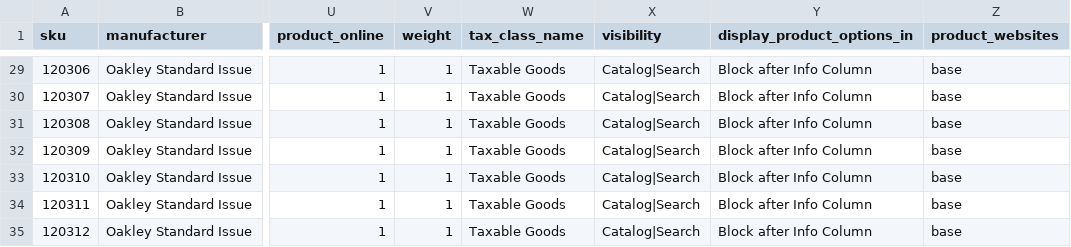
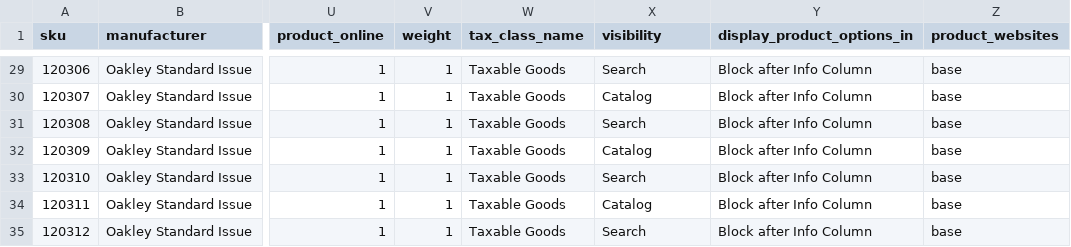
Before and after one commit to franmadj/wc_import_products, a CSV file: Oakley-hats-variable.csv, drawn as a sheet; only a part is shown, gaps mark what is left out; the diff covers the shown part only; the diff names each change by its address in the sheet, - before the commit and + after, or states it on an @@ line.

```diff
--- a/Oakley-hats-variable.csv
+++ b/Oakley-hats-variable.csv
-X29 (visibility): Catalog|Search
+X29 (visibility): Search
-X30 (visibility): Catalog|Search
+X30 (visibility): Catalog
-X31 (visibility): Catalog|Search
+X31 (visibility): Search
-X32 (visibility): Catalog|Search
+X32 (visibility): Catalog
-X33 (visibility): Catalog|Search
+X33 (visibility): Search
-X34 (visibility): Catalog|Search
+X34 (visibility): Catalog
-X35 (visibility): Catalog|Search
+X35 (visibility): Search
```
Also changed, not shown: 27 edited cells elsewhere in this file.
